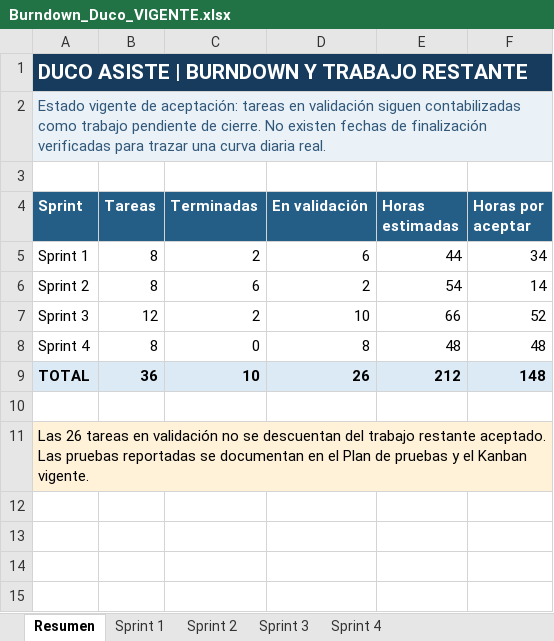
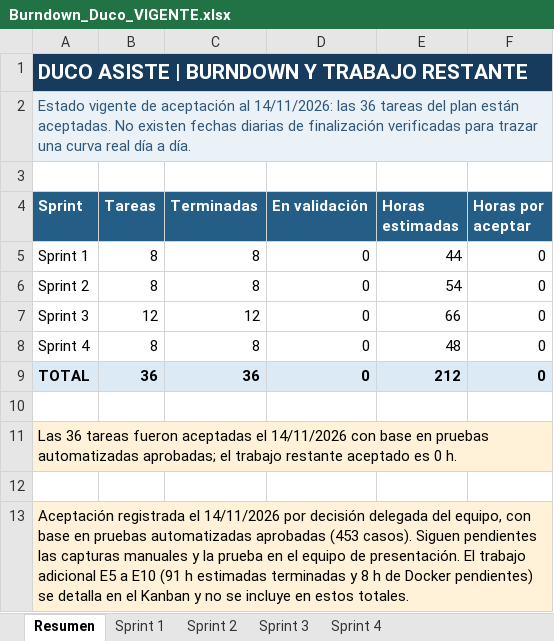
Before and after one commit to eliaz9toon/AsistenteDigital-Duco, an Excel workbook: Fase 2/Evidencias Proyecto/Burndown_Duco_VIGENTE.xlsx, sheet Resumen, drawn as a sheet; values as stored, in another font and other column widths than the file's, no borders; the diff names each change by its address in the sheet, - before the commit and + after, or states it on an @@ line.

```diff
--- a/Fase 2/Evidencias Proyecto/Burndown_Duco_VIGENTE.xlsx (sheet Resumen)
+++ b/Fase 2/Evidencias Proyecto/Burndown_Duco_VIGENTE.xlsx (sheet Resumen)
-B1:F1 fill: #173B5D
+B1:F1 fill: none
-A2 (Sprint): …vigente de aceptación: tareas en validación siguen contabilizadas como trabajo pendiente de cierre. No existen fechas de finalización verificadas para trazar una curva diaria real.
+A2 (Sprint): …vigente de aceptación al 14/11/2026: las 36 tareas del plan están aceptadas. No existen fechas diarias de finalización verificadas para trazar una curva real día a día.
-B2:F2 fill: #EAF2F8
+B2:F2 fill: none
-C5 (Terminadas): 2
+C5 (Terminadas): 8
-D5 (En validación): 6
+D5 (En validación): 0
-F5 (Horas por aceptar): 34
+F5 (Horas por aceptar): 0
-C6 (Terminadas): 6
+C6 (Terminadas): 8
-D6 (En validación): 2
+D6 (En validación): 0
-F6 (Horas por aceptar): 14
+F6 (Horas por aceptar): 0
-C7 (Terminadas): 2
+C7 (Terminadas): 12
-D7 (En validación): 10
+D7 (En validación): 0
-F7 (Horas por aceptar): 52
+F7 (Horas por aceptar): 0
-C8 (Terminadas): 0
+C8 (Terminadas): 8
-D8 (En validación): 8
+D8 (En validación): 0
-F8 (Horas por aceptar): 48
+F8 (Horas por aceptar): 0
-C9 (Terminadas): 10
+C9 (Terminadas): 36
-D9 (En validación): 26
+D9 (En validación): 0
-F9 (Horas por aceptar): 148
+F9 (Horas por aceptar): 0
-A11 (Sprint): Las 26 tareas en validación no se descuentan del trabajo restante aceptado. Las pruebas reportadas se documentan en el Plan de pruebas y el Kanban vigente.
+A11 (Sprint): Las 36 tareas fueron aceptadas el 14/11/2026 con base en pruebas automatizadas aprobadas; el trabajo restante aceptado es 0 h.
-B11:F11 fill: #FFF2D8
+B11:F11 fill: none
+row 12: (empty)
+row 13: Aceptación registrada el 14/11/2026 por decisión delegada del equipo, con base en pruebas automatizadas aprobadas (453 casos). Siguen pendientes las capturas manuales y la prueba en el equipo de presentación. El trabajo adicional E5 a E10 (91 h estimadas terminadas y 8 h de Docker pendientes) se detalla en el Kanban y no se incluye en estos totales.
```
Also changed, not shown: sheet Sprint 4, sheet Sprint 2, sheet Sprint 3, sheet Sprint 1, charts or pictures, Fase 2/Evidencias Proyecto/Historias_Usuario_Duco.xlsm, Fase 2/Evidencias Proyecto/Kanban_Duco_Asiste_VIGENTE.xlsx, 8 other files.
